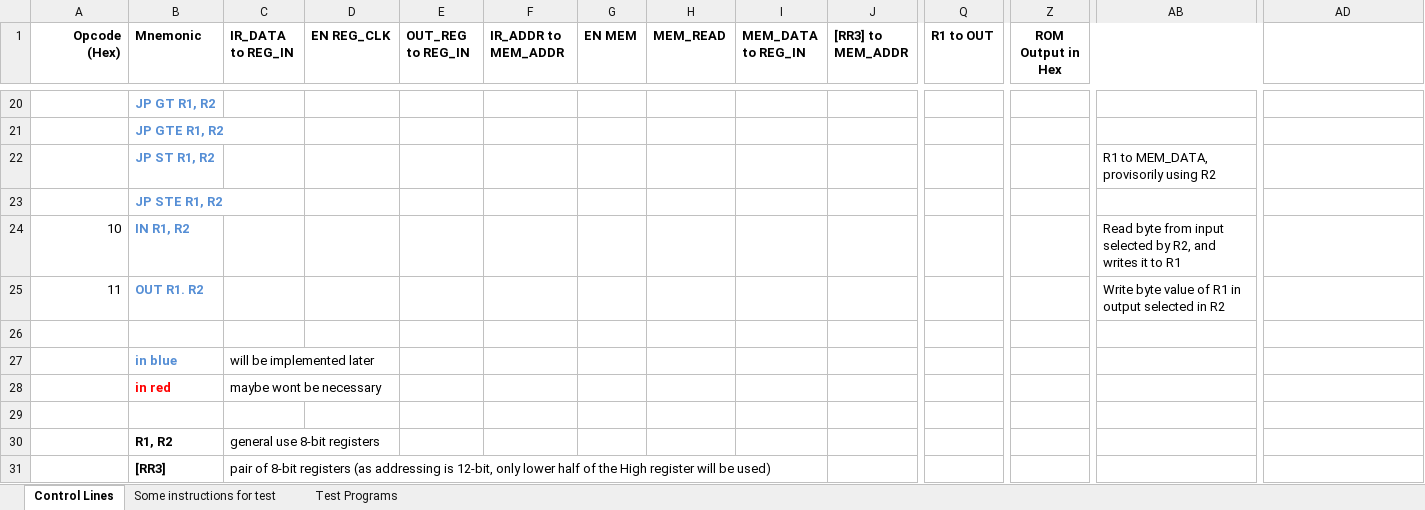
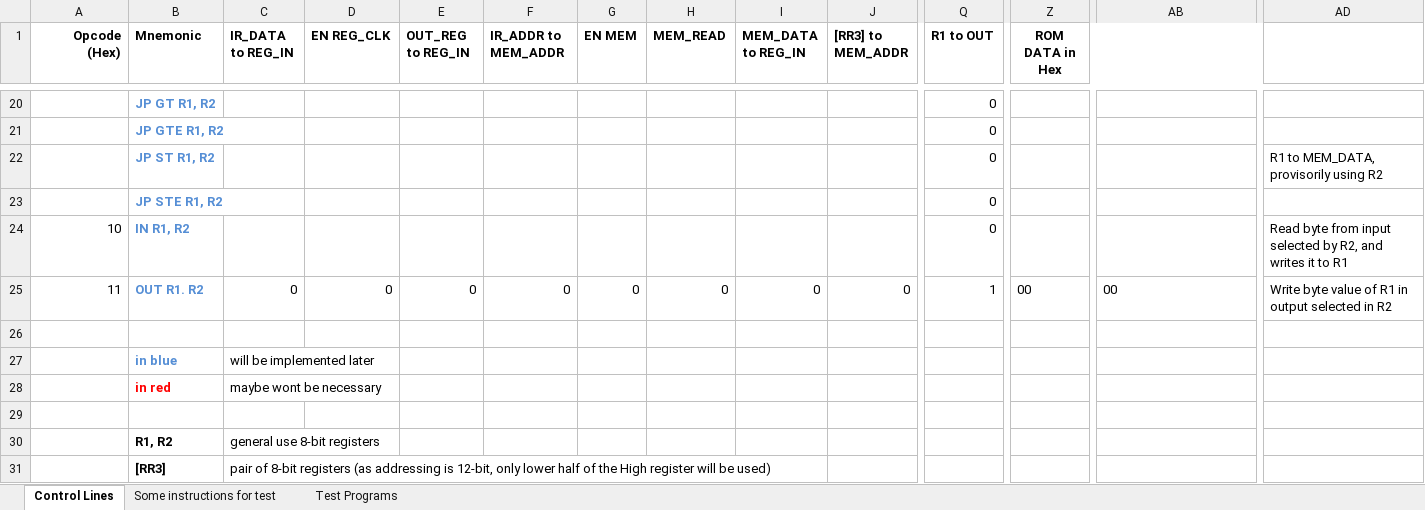
Before and after one commit to albs-br/jaca, an Excel workbook: 2nd gen - 8 bit cpu/Instruction control lines.xlsx, sheet Control Lines, drawn as a sheet; only a part is shown, gaps mark what is left out; values as stored, in another font and other column widths than the file's, no borders; the diff covers the shown part only; the diff names each change by its address in the sheet, - before the commit and + after, or states it on an @@ line.

Commit message:
Implemented microcoded ROM. All working. Writing to LCD output

```diff
--- a/2nd gen - 8 bit cpu/Instruction control lines.xlsx (sheet Control Lines)
+++ b/2nd gen - 8 bit cpu/Instruction control lines.xlsx (sheet Control Lines)
-Z1: ROM Output in Hex
+Z1: ROM DATA in Hex
-Q20:Q24 (R1 to OUT): (empty)
+Q20:Q24 (R1 to OUT): 0
-AB22: R1 to MEM_DATA, provisorily using R2
+AB22: (empty)
-AD22: (empty)
+AD22: R1 to MEM_DATA, provisorily using R2
-AB24: Read byte from input selected by R2, and writes it to R1
+AB24: (empty)
-AD24: (empty)
+AD24: Read byte from input selected by R2, and writes it to R1
-C25 (IR_DATA to REG_IN): (empty)
+C25 (IR_DATA to REG_IN): 0
-D25 (EN REG_CLK): (empty)
+D25 (EN REG_CLK): 0
-E25 (OUT_REG to REG_IN): (empty)
+E25 (OUT_REG to REG_IN): 0
-F25 (IR_ADDR to MEM_ADDR): (empty)
+F25 (IR_ADDR to MEM_ADDR): 0
-G25 (EN MEM): (empty)
+G25 (EN MEM): 0
-H25 (MEM_READ): (empty)
+H25 (MEM_READ): 0
-I25 (MEM_DATA to REG_IN): (empty)
+I25 (MEM_DATA to REG_IN): 0
-J25 ([RR3] to MEM_ADDR): (empty)
+J25 ([RR3] to MEM_ADDR): 0
-Q25 (R1 to OUT): (empty)
+Q25 (R1 to OUT): 1
-Z25 (ROM DATA in Hex): (empty)
+Z25 (ROM DATA in Hex): 00
-AB25: Write byte value of R1 in output selected in R2
+AB25: 00
-AD25: (empty)
+AD25: Write byte value of R1 in output selected in R2
```
Also changed, not shown: 62 edited cells and cell formats elsewhere in this sheet, formulas that keep their value, 2 other files.
